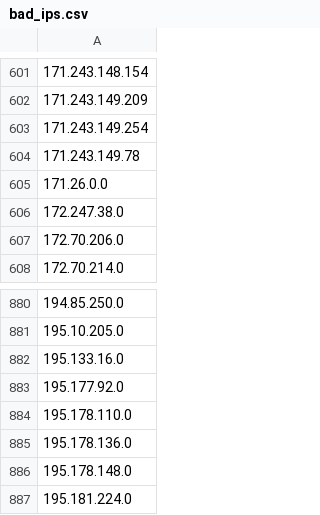
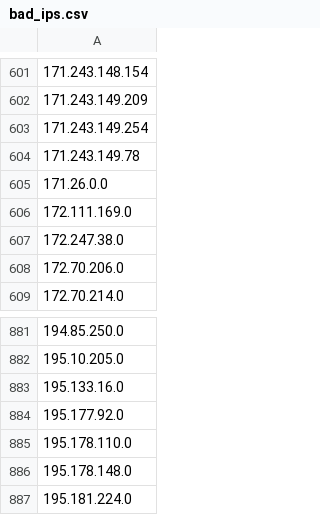
Before and after one commit to Davidlinkcoil/malicious-ip-feeds, a CSV file: bad_ips.csv, drawn as a sheet; only a part is shown, gaps mark what is left out.

```diff
--- a/bad_ips.csv
+++ b/bad_ips.csv
@@ -605,2 +605,3 @@
 171.26.0.0
+172.111.169.0
 172.247.38.0
@@ -884,3 +885,2 @@
 195.178.110.0
-195.178.136.0
 195.178.148.0
```
